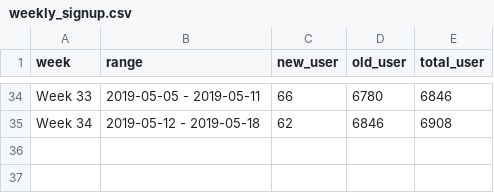
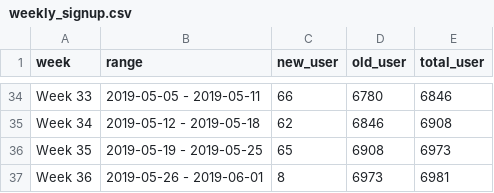
Before and after one commit to smoketerzai56/smokeio_stats, a CSV file: weekly_signup.csv, drawn as a sheet; only a part is shown, gaps mark what is left out.

```diff
--- a/weekly_signup.csv
+++ b/weekly_signup.csv
@@ -35 +35,3 @@ Week 33,2019-05-05 - 2019-05-11,66,6780,6846
 Week 34,2019-05-12 - 2019-05-18,62,6846,6908
+Week 35,2019-05-19 - 2019-05-25,65,6908,6973
+Week 36,2019-05-26 - 2019-06-01,8,6973,6981
```
Also changed, not shown: daily_signup.csv, monthly_signup.csv, 6 other files.
